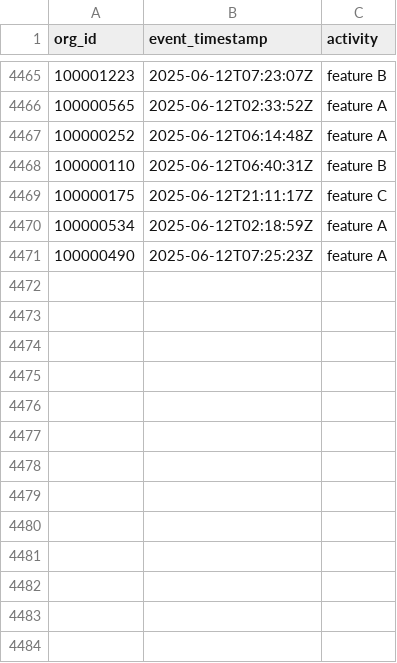
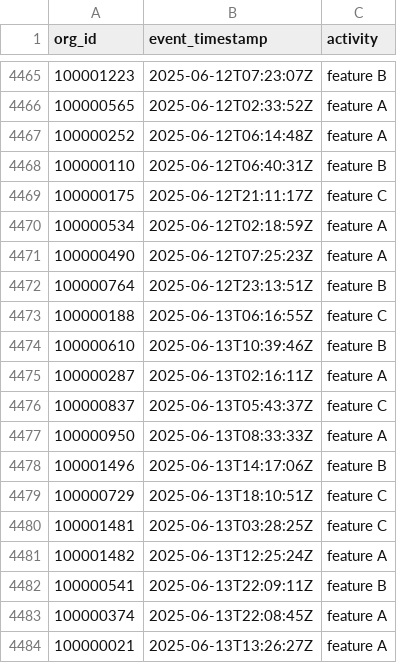
Before and after one commit to datafold/demo, a CSV file: datagen/feature_used.csv, drawn as a sheet; only a part is shown, gaps mark what is left out; the diff names each change by its address in the sheet, - before the commit and + after, or states it on an @@ line.

Commit message:
New data obtained on Sat Jun 14 00:21:54 UTC 2025

```diff
--- a/datagen/feature_used.csv
+++ b/datagen/feature_used.csv
+row 4472: 100000764 | 2025-06-12T23:13:51Z | feature B
+row 4473: 100000188 | 2025-06-13T06:16:55Z | feature C
+row 4474: 100000610 | 2025-06-13T10:39:46Z | feature B
+row 4475: 100000287 | 2025-06-13T02:16:11Z | feature A
+row 4476: 100000837 | 2025-06-13T05:43:37Z | feature C
+row 4477: 100000950 | 2025-06-13T08:33:33Z | feature A
+row 4478: 100001496 | 2025-06-13T14:17:06Z | feature B
+row 4479: 100000729 | 2025-06-13T18:10:51Z | feature C
+row 4480: 100001481 | 2025-06-13T03:28:25Z | feature C
+row 4481: 100001482 | 2025-06-13T12:25:24Z | feature A
+row 4482: 100000541 | 2025-06-13T22:09:11Z | feature B
+row 4483: 100000374 | 2025-06-13T22:08:45Z | feature A
+row 4484: 100000021 | 2025-06-13T13:26:27Z | feature A
```
Also changed, not shown: datagen/feature_used_broken.csv, datagen/user_created.csv, 12 other files.
